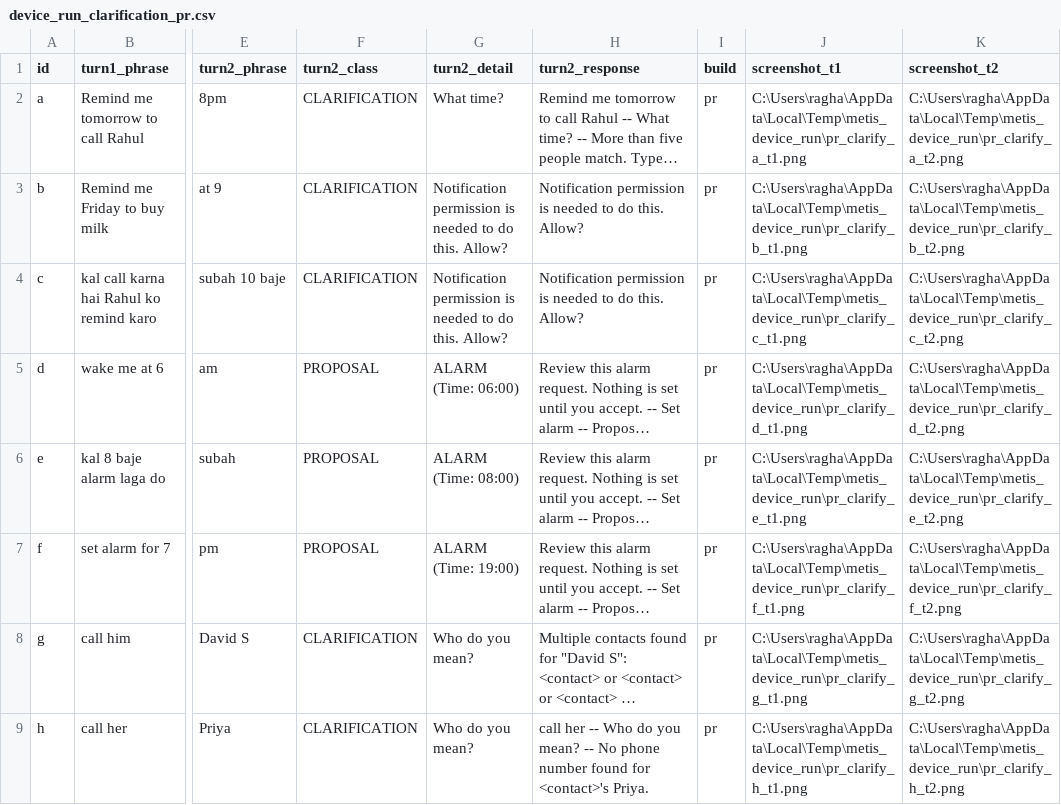
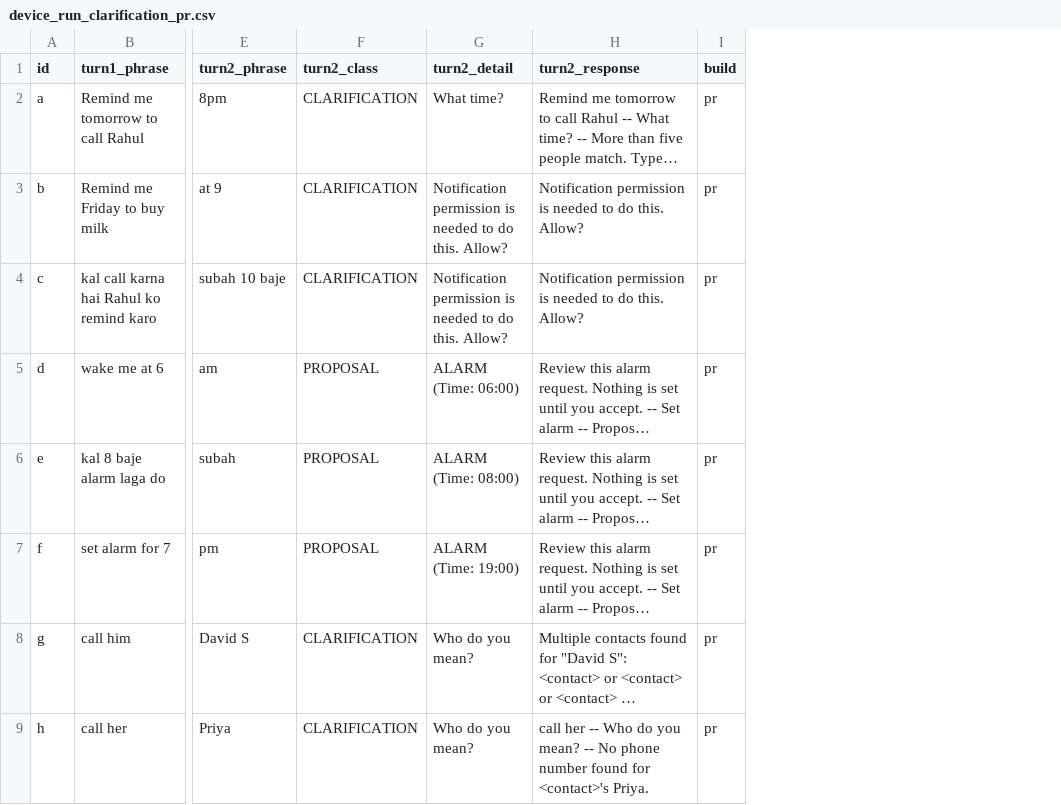
Before and after one commit to raghavkp2006-ux/metis-android-agent, a CSV file: ml/reports/device_run_clarification_pr.csv, drawn as a sheet; only a part is shown, gaps mark what is left out; long unchanged cells end in …; the diff names each change by its address in the sheet, - before the commit and + after, or states it on an @@ line.

```diff
--- a/ml/reports/device_run_clarification_pr.csv
+++ b/ml/reports/device_run_clarification_pr.csv
-column J (screenshot_t1), rows 2-9: C:\Users\ragha\AppData\Local\Temp\metis_device_run\pr_clarify_a_t1.png | C:\Users\ragha\AppData\Local\Temp\metis_device_run\pr_clarify_b_t1.png | C:\Users\ragha\AppData\Local\Temp\metis_device_run\pr_clarify_c_t1.png | C:\Users\ragha\AppData\Local\Temp\metis_device_run\pr_clarify_d_t1.png | C:\Users\ragha\AppData\Local\Temp\metis_device_run\pr_clarify_e_t1.png | C:\Users\ragha\AppData\Local\Temp\metis_device_run\pr_clarify_f_t1.png | C:\Users\ragha\AppData\Local\Temp\metis_device_run\pr_clarify_g_t1.png | C:\Users\ragha\AppData\Local\Temp\metis_device_run\pr_clarify_h_t1.png
-column K (screenshot_t2), rows 2-9: C:\Users\ragha\AppData\Local\Temp\metis_device_run\pr_clarify_a_t2.png | C:\Users\ragha\AppData\Local\Temp\metis_device_run\pr_clarify_b_t2.png | C:\Users\ragha\AppData\Local\Temp\metis_device_run\pr_clarify_c_t2.png | C:\Users\ragha\AppData\Local\Temp\metis_device_run\pr_clarify_d_t2.png | C:\Users\ragha\AppData\Local\Temp\metis_device_run\pr_clarify_e_t2.png | C:\Users\ragha\AppData\Local\Temp\metis_device_run\pr_clarify_f_t2.png | C:\Users\ragha\AppData\Local\Temp\metis_device_run\pr_clarify_g_t2.png | C:\Users\ragha\AppData\Local\Temp\metis_device_run\pr_clarify_h_t2.png
```
Also changed, not shown: ml/reports/device_run_main.csv, ml/reports/device_run_pr.csv, 2 other files.
